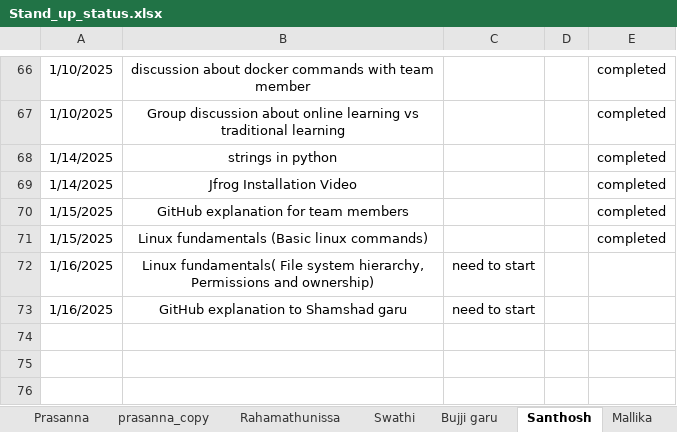
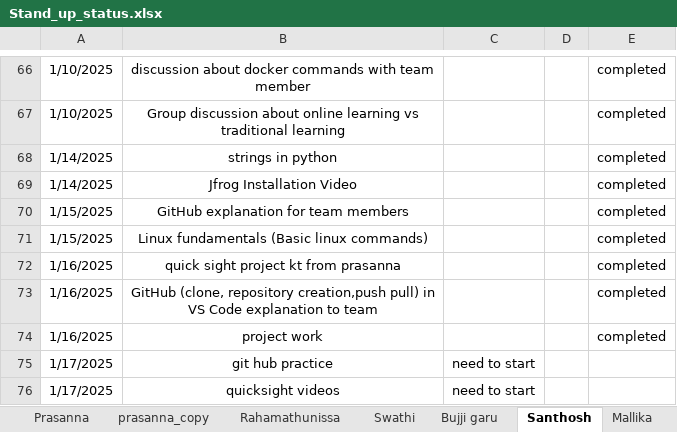
Before and after one commit to jayasriNandipu/Daily_standup_all, an Excel workbook: Stand_up_status.xlsx, sheet Santhosh, drawn as a sheet; only a part is shown, gaps mark what is left out; values as stored, in another font and other column widths than the file's, no borders; addresses are those after the commit; the diff names each change by its address in the sheet, - before the commit and + after, or states it on an @@ line.

```diff
--- a/Stand_up_status.xlsx (sheet Santhosh)
+++ b/Stand_up_status.xlsx (sheet Santhosh)
+row 72: 1/16/2025 | quick sight project kt from prasanna |  |  | completed
-B73: Linux fundamentals( File system hierarchy, Permissions and ownership)
+B73: GitHub (clone, repository creation,push pull) in VS Code explanation to team
-C73: need to start
+C73: (empty)
-E73: (empty)
+E73: completed
+row 74: 1/16/2025 | project work |  |  | completed
-A75: 1/16/2025
+A75: 1/17/2025
-B75: GitHub explanation to Shamshad garu
+B75: git hub practice
+row 76: 1/17/2025 | quicksight videos | need to start
```
Also changed, not shown: sheet Shamshad_garu, sheet Jayasri, sheet Rahamathunissa, sheet Mallika, sheet Bujji garu, 1 other file.
